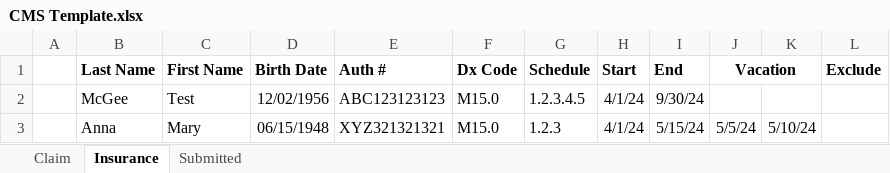
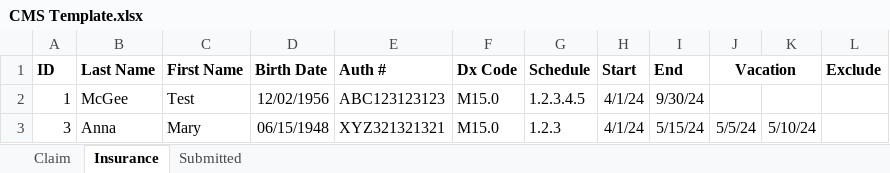
Before and after one commit to johnnyj2608/ClaimBot, an Excel workbook: assets/CMS Template.xlsx, sheet Insurance, drawn as a sheet; values as stored, in another font and other column widths than the file's, no borders; conditional formats not drawn; the diff names each change by its address in the sheet, - before the commit and + after, or states it on an @@ line.

```diff
--- a/assets/CMS Template.xlsx (sheet Insurance)
+++ b/assets/CMS Template.xlsx (sheet Insurance)
-A1: (empty)
+A1: ID
-A2 (ID): (empty)
+A2 (ID): 1
-A3 (ID): (empty)
+A3 (ID): 3
```
Also changed, not shown: assets/Blank Template.xlsx, assets/UB Template.xlsx, 4 other files.
